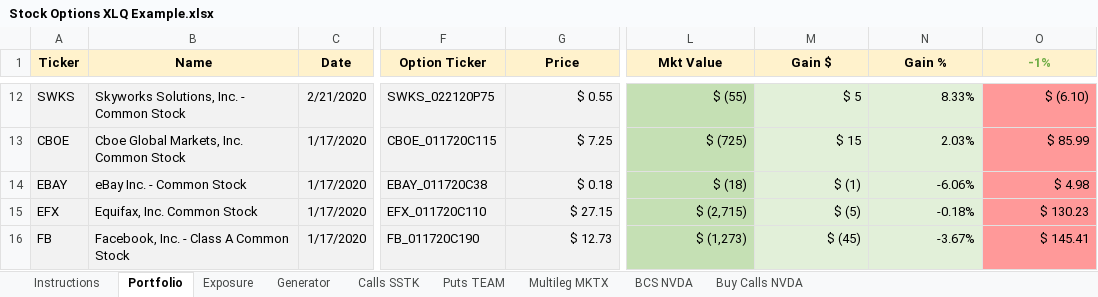
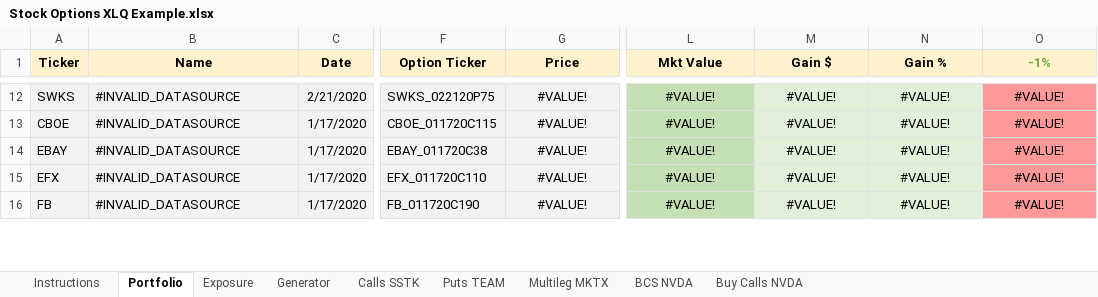
Before and after one commit to davemc0/Stock, an Excel workbook: Stock Options XLQ Example.xlsx, sheet Portfolio, drawn as a sheet; only a part is shown, gaps mark what is left out; values as stored, in another font and other column widths than the file's, no borders; the diff covers the shown part only; the diff names each change by its address in the sheet, - before the commit and + after, or states it on an @@ line.

```diff
--- a/Stock Options XLQ Example.xlsx (sheet Portfolio)
+++ b/Stock Options XLQ Example.xlsx (sheet Portfolio)
-B12 (Name): Skyworks Solutions, Inc. - Common Stock
+B12 (Name): #INVALID_DATASOURCE
-G12:G16 alignment: right
+G12:G16 alignment: center
-G12 (Price): $ 0.55
+G12 (Price): #VALUE!
-L12:O16 alignment: right
+L12:O16 alignment: center
-L12 (Mkt Value): $ (55)
+L12 (Mkt Value): #VALUE!
-M12 (Gain $): $ 5
+M12 (Gain $): #VALUE!
-N12 (Gain %): 8.33%
+N12 (Gain %): #VALUE!
-O12 (-1%): $ (6.10)
+O12 (-1%): #VALUE!
-B13 (Name): Cboe Global Markets, Inc. Common Stock
+B13 (Name): #INVALID_DATASOURCE
-G13 (Price): $ 7.25
+G13 (Price): #VALUE!
-L13 (Mkt Value): $ (725)
+L13 (Mkt Value): #VALUE!
-M13 (Gain $): $ 15
+M13 (Gain $): #VALUE!
-N13 (Gain %): 2.03%
+N13 (Gain %): #VALUE!
-O13 (-1%): $ 85.99
+O13 (-1%): #VALUE!
-B14 (Name): eBay Inc. - Common Stock
+B14 (Name): #INVALID_DATASOURCE
-G14 (Price): $ 0.18
+G14 (Price): #VALUE!
-L14 (Mkt Value): $ (18)
+L14 (Mkt Value): #VALUE!
-M14 (Gain $): $ (1)
+M14 (Gain $): #VALUE!
-N14 (Gain %): -6.06%
+N14 (Gain %): #VALUE!
-O14 (-1%): $ 4.98
+O14 (-1%): #VALUE!
-B15 (Name): Equifax, Inc. Common Stock
+B15 (Name): #INVALID_DATASOURCE
-G15 (Price): $ 27.15
+G15 (Price): #VALUE!
-L15 (Mkt Value): $ (2,715)
+L15 (Mkt Value): #VALUE!
-M15 (Gain $): $ (5)
+M15 (Gain $): #VALUE!
-N15 (Gain %): -0.18%
+N15 (Gain %): #VALUE!
-O15 (-1%): $ 130.23
+O15 (-1%): #VALUE!
-B16 (Name): Facebook, Inc. - Class A Common Stock
+B16 (Name): #INVALID_DATASOURCE
-G16 (Price): $ 12.73
+G16 (Price): #VALUE!
-L16 (Mkt Value): $ (1,273)
+L16 (Mkt Value): #VALUE!
-M16 (Gain $): $ (45)
+M16 (Gain $): #VALUE!
-N16 (Gain %): -3.67%
+N16 (Gain %): #VALUE!
-O16 (-1%): $ 145.41
+O16 (-1%): #VALUE!
```
Also changed, not shown: 516 edited cells and cell formats elsewhere in this sheet, sheet BCS NVDA, sheet Generator, sheet Calls SSTK, sheet Buy Calls NVDA, sheet Puts TEAM, sheet Multileg MKTX, 2 more sheets, charts or pictures.
